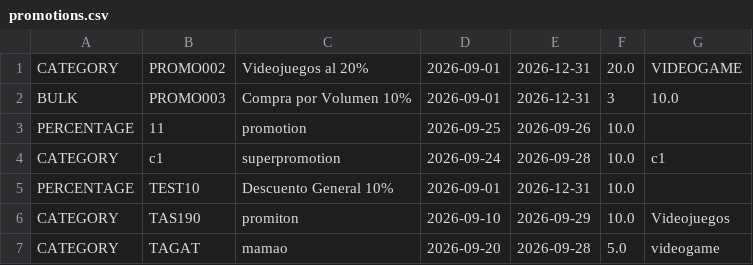
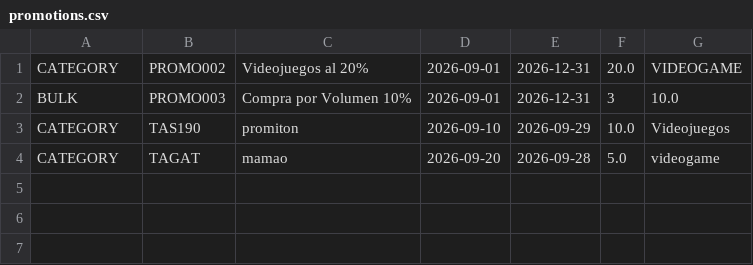
Before and after one commit to miltonmaldonado333/GameZoneUnicesar, a CSV file: data/promotions.csv, drawn as a sheet; the diff names each change by its address in the sheet, - before the commit and + after, or states it on an @@ line.

```diff
--- a/data/promotions.csv
+++ b/data/promotions.csv
-row 3: PERCENTAGE | 11 | promotion | 2026-09-25 | 2026-09-26 | 10.0
-row 4: CATEGORY | c1 | superpromotion | 2026-09-24 | 2026-09-28 | 10.0 | c1
-row 5: PERCENTAGE | TEST10 | Descuento General 10% | 2026-09-01 | 2026-12-31 | 10.0
```
Also changed, not shown: 8 other files.
